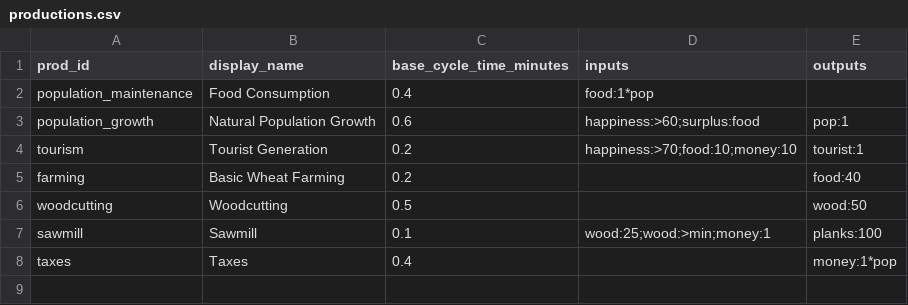
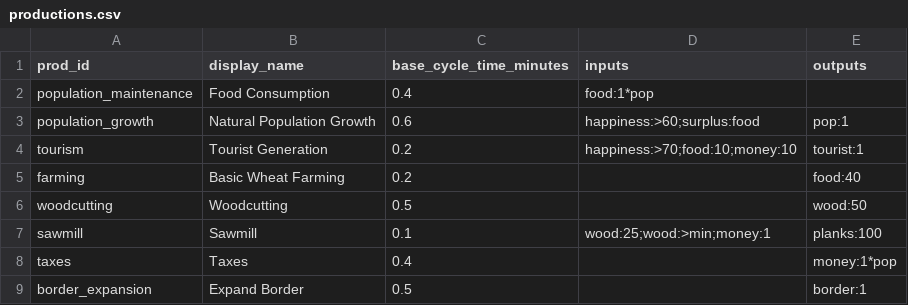
Before and after one commit to Quackers29/BusinessCraft, a CSV file: forge/run/config/businesscraft/productions.csv, drawn as a sheet.

```diff
--- a/forge/run/config/businesscraft/productions.csv
+++ b/forge/run/config/businesscraft/productions.csv
@@ -8 +8,2 @@ sawmill,Sawmill,0.1,wood:25;wood:>min;money:1,planks:100
 taxes,Taxes,0.4,,money:1*pop
+border_expansion,Expand Border,0.5,,border:1
```
Also changed, not shown: forge/run/config/businesscraft/biomes.csv, forge/run/config/businesscraft/upgrades.csv, 9 other files.
